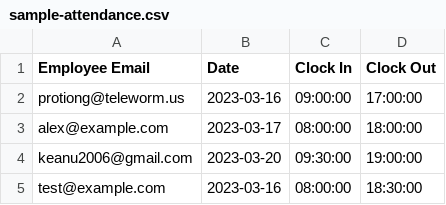
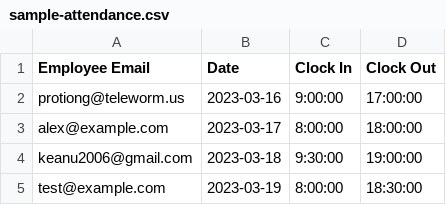
Before and after one commit to aarifDali/erp-main, a CSV file: uploads/sample/sample-attendance.csv, drawn as a sheet.

Commit message:
import_modal updation in employee|projects|warehouse

```diff
--- a/uploads/sample/sample-attendance.csv
+++ b/uploads/sample/sample-attendance.csv
@@ -1,5 +1,5 @@
 Employee Email,Date,Clock In,Clock Out
-protiong@teleworm.us,2023-03-16,09:00:00,17:00:00
-alex@example.com,2023-03-17,08:00:00,18:00:00
-keanu2006@gmail.com,2023-03-20,09:30:00,19:00:00
-test@example.com,2023-03-16,08:00:00,18:30:00
+protiong@teleworm.us,2023-03-16,9:00:00,17:00:00
+alex@example.com,2023-03-17,8:00:00,18:00:00
+keanu2006@gmail.com,2023-03-18,9:30:00,19:00:00
+test@example.com,2023-03-19,8:00:00,18:30:00
```
Also changed, not shown: 3 other files.
